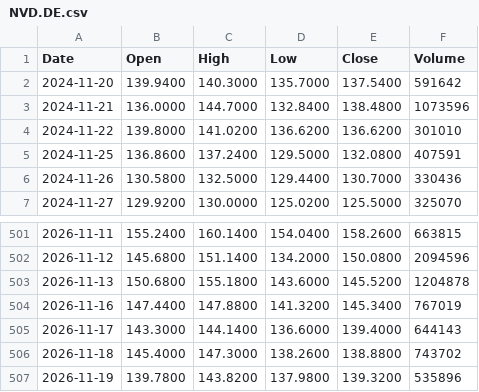
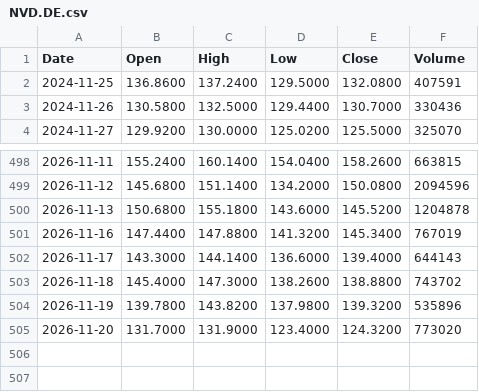
Before and after one commit to rahulkumar128-svg/Kursdaten, a CSV file: data/NVD.DE.csv, drawn as a sheet; only a part is shown, gaps mark what is left out.

```diff
--- a/data/NVD.DE.csv
+++ b/data/NVD.DE.csv
@@ -1,5 +1,2 @@
 Date,Open,High,Low,Close,Volume
-2024-11-20,139.9400,140.3000,135.7000,137.5400,591642
-2024-11-21,136.0000,144.7000,132.8400,138.4800,1073596
-2024-11-22,139.8000,141.0200,136.6200,136.6200,301010
 2024-11-25,136.8600,137.2400,129.5000,132.0800,407591
@@ -507 +504,2 @@ Date,Open,High,Low,Close,Volume
 2026-11-19,139.7800,143.8200,137.9800,139.3200,535896
+2026-11-20,131.7000,131.9000,123.4000,124.3200,773020
```
Also changed, not shown: data/EURUSD=X.csv, data/FB2A.DE.csv, 20 other files.
